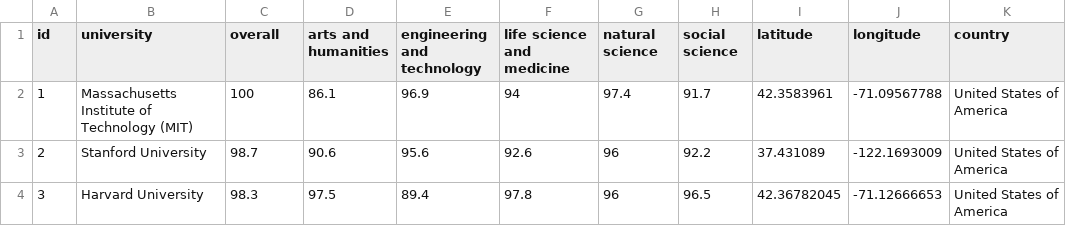
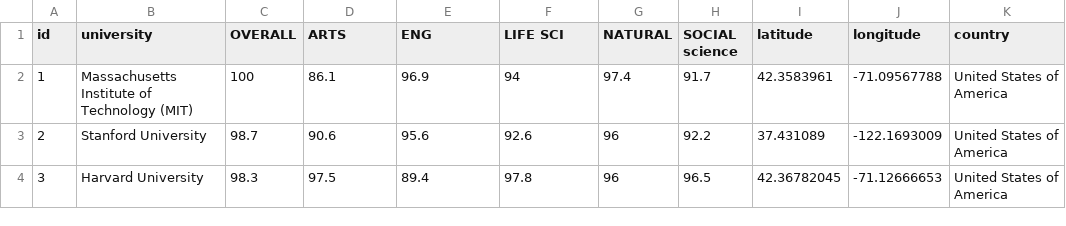
Before and after one commit to College-Magnifier/data-processing, a CSV file: csv_out/universities-geo-with-continent.csv, drawn as a sheet; only a part is shown; the diff names each change by its address in the sheet, - before the commit and + after, or states it on an @@ line.

Commit message:
capital

```diff
--- a/csv_out/universities-geo-with-continent.csv
+++ b/csv_out/universities-geo-with-continent.csv
-C1: overall
+C1: OVERALL
-D1: arts and humanities
+D1: ARTS
-E1: engineering and technology
+E1: ENG
-F1: life science and medicine
+F1: LIFE SCI
-G1: natural science
+G1: NATURAL
-H1: social science
+H1: SOCIAL science
```
